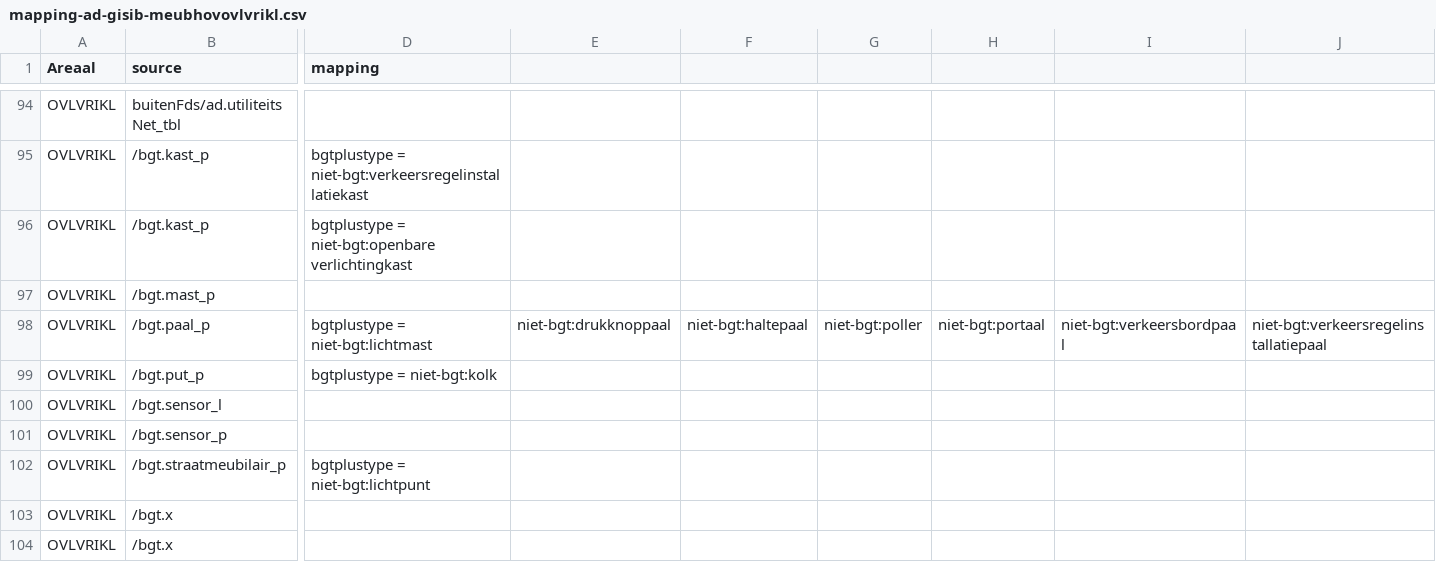
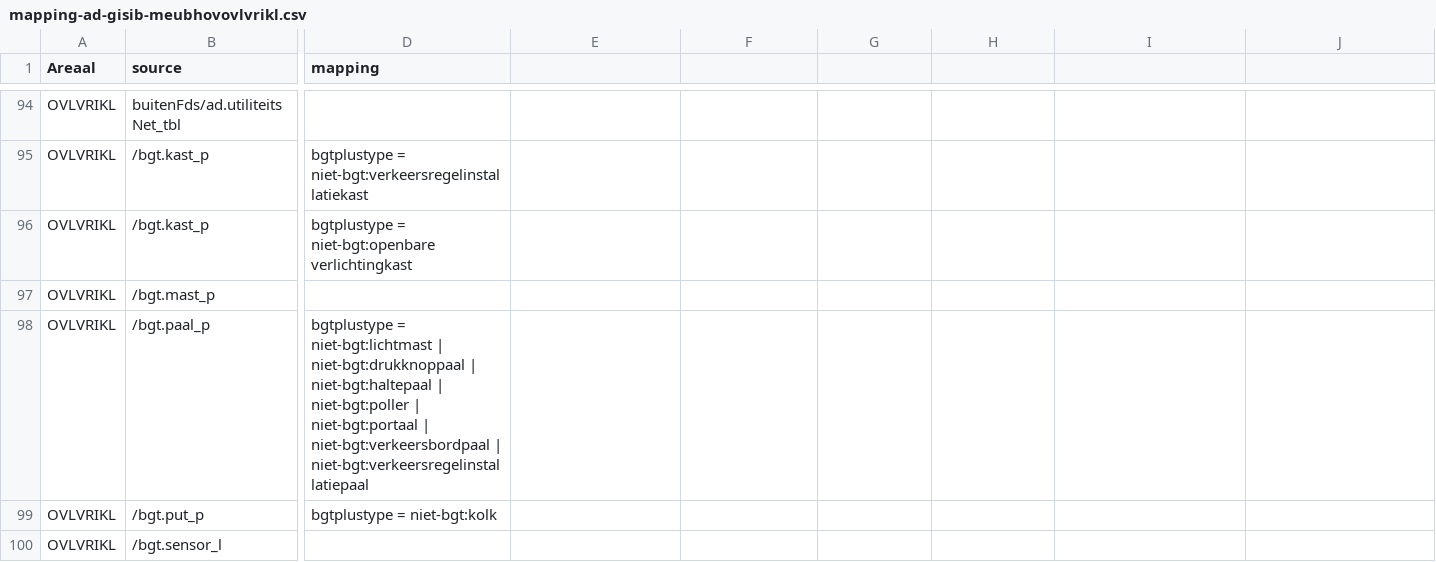
Before and after one commit to vaessen31272/provincieNH.github.io-1, a CSV file: databeheer/data/mapping-ad-gisib-meubhovovlvrikl.csv, drawn as a sheet; only a part is shown, gaps mark what is left out; the shorter side is filled out with more unchanged rows; the diff names each change by its address in the sheet, - before the commit and + after, or states it on an @@ line.

Commit message:
typo's in mapping fixed

```diff
--- a/databeheer/data/mapping-ad-gisib-meubhovovlvrikl.csv
+++ b/databeheer/data/mapping-ad-gisib-meubhovovlvrikl.csv
-D98 (mapping): …= niet-bgt:lichtmast
+D98 (mapping): …= niet-bgt:lichtmast | niet-bgt:drukknoppaal | niet-bgt:haltepaal | niet-bgt:poller | niet-bgt:portaal | niet-bgt:verkeersbordpaal | niet-bgt:verkeersregelinstallatiepaal
-E98: niet-bgt:drukknoppaal
+E98: (empty)
-F98: niet-bgt:haltepaal
+F98: (empty)
-G98: niet-bgt:poller
+G98: (empty)
-H98: niet-bgt:portaal
+H98: (empty)
-I98: niet-bgt:verkeersbordpaal
+I98: (empty)
-J98: niet-bgt:verkeersregelinstallatiepaal
+J98: (empty)
```
Also changed, not shown: databeheer/data/mapping-bgt-ad-gisib.csv.
